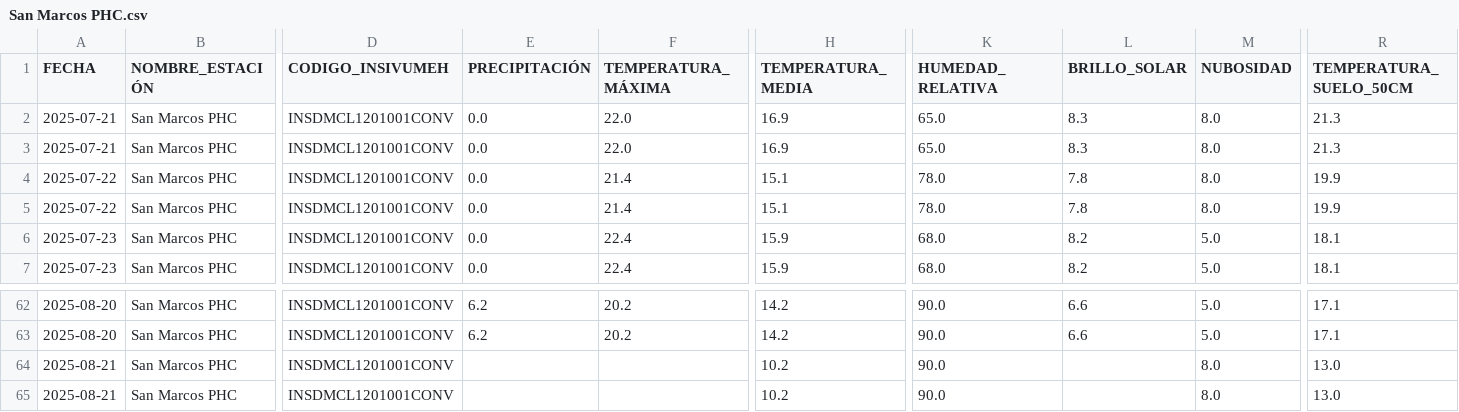
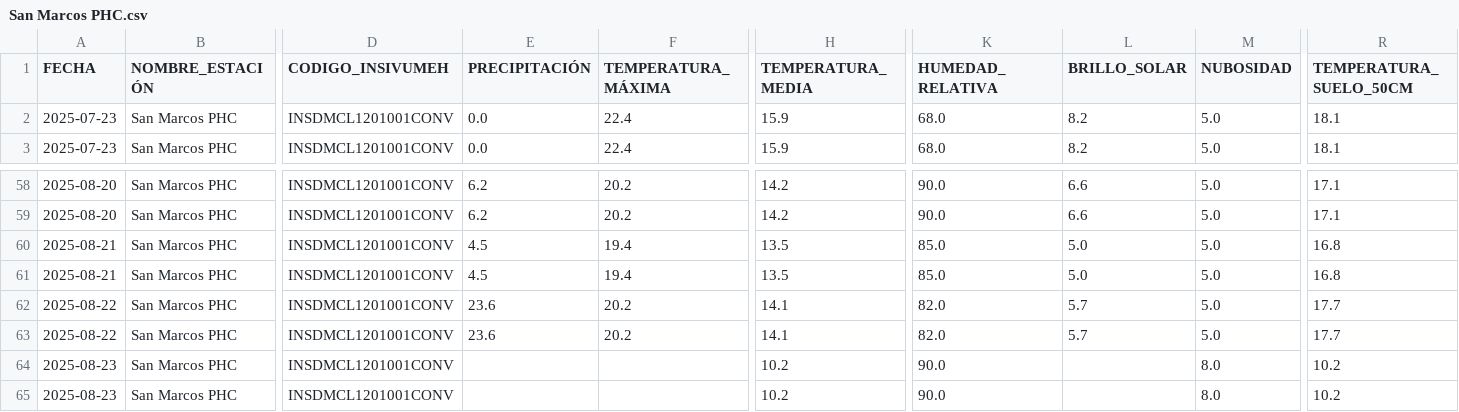
Before and after one commit to Ciencia-de-Datos-Meteorologia/mapa_estaciones_convencionales, a CSV file: output_para_joel/San Marcos PHC.csv, drawn as a sheet; only a part is shown, gaps mark what is left out; removed rows and columns are numbered as before the commit, all else as after; rows hold the shown columns only; the diff names each change by its address in the sheet, - before the commit and + after, or states it on an @@ line.

```diff
--- a/output_para_joel/San Marcos PHC.csv
+++ b/output_para_joel/San Marcos PHC.csv
-row 2: 2025-07-21 | San Marcos PHC | INSDMCL1201001CONV | 0.0 | 22.0 | 16.9 | 65.0 | 8.3 | 8.0 | 21.3
-row 3: 2025-07-21 | San Marcos PHC | INSDMCL1201001CONV | 0.0 | 22.0 | 16.9 | 65.0 | 8.3 | 8.0 | 21.3
-row 4: 2025-07-22 | San Marcos PHC | INSDMCL1201001CONV | 0.0 | 21.4 | 15.1 | 78.0 | 7.8 | 8.0 | 19.9
-row 5: 2025-07-22 | San Marcos PHC | INSDMCL1201001CONV | 0.0 | 21.4 | 15.1 | 78.0 | 7.8 | 8.0 | 19.9
-E60:E61 (PRECIPITACIÓN): (empty)
+E60:E61 (PRECIPITACIÓN): 4.5
-F60:F61 (TEMPERATURA_MÁXIMA): (empty)
+F60:F61 (TEMPERATURA_MÁXIMA): 19.4
-H60:H61 (TEMPERATURA_MEDIA): 10.2
+H60:H61 (TEMPERATURA_MEDIA): 13.5
-K60:K61 (HUMEDAD_RELATIVA): 90.0
+K60:K61 (HUMEDAD_RELATIVA): 85.0
-L60:L61 (BRILLO_SOLAR): (empty)
+L60:L61 (BRILLO_SOLAR): 5.0
-M60:M61 (NUBOSIDAD): 8.0
+M60:M61 (NUBOSIDAD): 5.0
-R60:R61 (TEMPERATURA_SUELO_50CM): 13.0
+R60:R61 (TEMPERATURA_SUELO_50CM): 16.8
+row 62: 2025-08-22 | San Marcos PHC | INSDMCL1201001CONV | 23.6 | 20.2 | 14.1 | 82.0 | 5.7 | 5.0 | 17.7
+row 63: 2025-08-22 | San Marcos PHC | INSDMCL1201001CONV | 23.6 | 20.2 | 14.1 | 82.0 | 5.7 | 5.0 | 17.7
+row 64: 2025-08-23 | San Marcos PHC | INSDMCL1201001CONV |  |  | 10.2 | 90.0 |  | 8.0 | 10.2
+row 65: 2025-08-23 | San Marcos PHC | INSDMCL1201001CONV |  |  | 10.2 | 90.0 |  | 8.0 | 10.2
```
Also changed, not shown: output_para_joel/Amatitlán dos.csv, output_para_joel/La Ceibita.csv, 2 other files.
